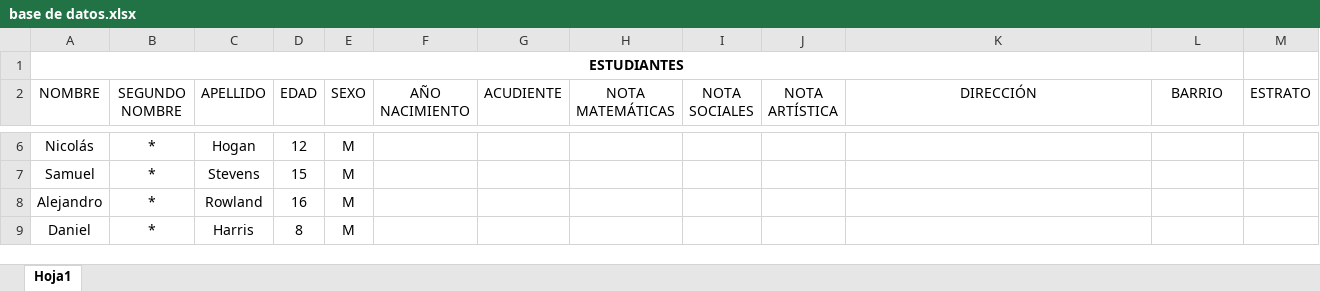
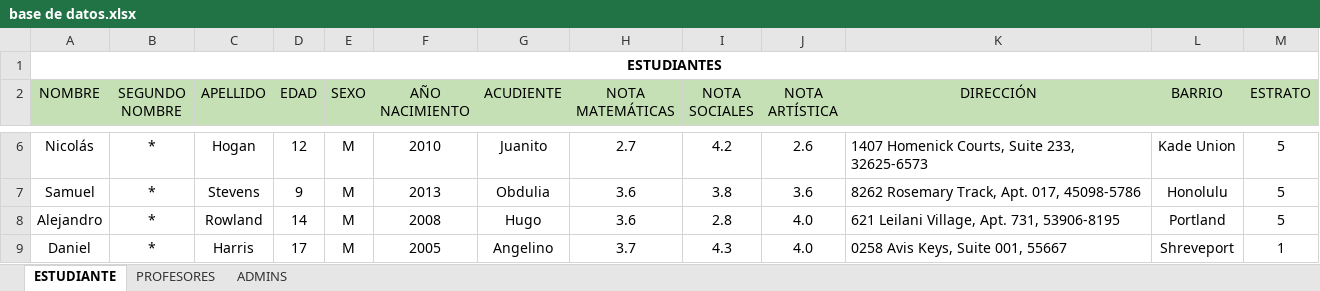
Before and after one commit to juansalazar2005/excel, an Excel workbook: base de datos.xlsx, sheet ESTUDIANTE, drawn as a sheet; only a part is shown, gaps mark what is left out; values as stored, in another font and other column widths than the file's, no borders; the diff covers the shown part only; the diff names each change by its address in the sheet, - before the commit and + after, or states it on an @@ line.

```diff
--- a/base de datos.xlsx (sheet ESTUDIANTE)
+++ b/base de datos.xlsx (sheet ESTUDIANTE)
-sheet tab: Hoja1
+sheet tab: ESTUDIANTE
+sheet tab: PROFESORES
+sheet tab: ADMINS
-A1:L1 merged
+A1:M1 merged
-A2:M2 fill: none
+A2:M2 fill: #C5E0B4
-F6 (AÑO NACIMIENTO): (empty)
+F6 (AÑO NACIMIENTO): 2010
-G6 (ACUDIENTE): (empty)
+G6 (ACUDIENTE): Juanito
-H6 (NOTA MATEMÁTICAS): (empty)
+H6 (NOTA MATEMÁTICAS): 2.7
-I6 (NOTA SOCIALES): (empty)
+I6 (NOTA SOCIALES): 4.2
-J6 (NOTA ARTÍSTICA): (empty)
+J6 (NOTA ARTÍSTICA): 2.6
-K6 (DIRECCIÓN): (empty)
+K6 (DIRECCIÓN): 1407 Homenick Courts, Suite 233, 32625-6573
-L6 (BARRIO): (empty)
+L6 (BARRIO): Kade Union
-M6:M8 (ESTRATO): (empty)
+M6:M8 (ESTRATO): 5
-D7 (EDAD): 15
+D7 (EDAD): 9
-F7 (AÑO NACIMIENTO): (empty)
+F7 (AÑO NACIMIENTO): 2013
-G7 (ACUDIENTE): (empty)
+G7 (ACUDIENTE): Obdulia
-H7:H8 (NOTA MATEMÁTICAS): (empty)
+H7:H8 (NOTA MATEMÁTICAS): 3.6
-I7 (NOTA SOCIALES): (empty)
+I7 (NOTA SOCIALES): 3.8
-J7 (NOTA ARTÍSTICA): (empty)
+J7 (NOTA ARTÍSTICA): 3.6
-K7 (DIRECCIÓN): (empty)
+K7 (DIRECCIÓN): 8262 Rosemary Track, Apt. 017, 45098-5786
-L7 (BARRIO): (empty)
+L7 (BARRIO): Honolulu
-D8 (EDAD): 16
+D8 (EDAD): 14
-F8 (AÑO NACIMIENTO): (empty)
+F8 (AÑO NACIMIENTO): 2008
-G8 (ACUDIENTE): (empty)
+G8 (ACUDIENTE): Hugo
-I8 (NOTA SOCIALES): (empty)
+I8 (NOTA SOCIALES): 2.8
-J8:J9 (NOTA ARTÍSTICA): (empty)
+J8:J9 (NOTA ARTÍSTICA): 4.0
-K8 (DIRECCIÓN): (empty)
+K8 (DIRECCIÓN): 621 Leilani Village, Apt. 731, 53906-8195
-L8 (BARRIO): (empty)
+L8 (BARRIO): Portland
-D9 (EDAD): 8
+D9 (EDAD): 17
-F9 (AÑO NACIMIENTO): (empty)
+F9 (AÑO NACIMIENTO): 2005
-G9 (ACUDIENTE): (empty)
+G9 (ACUDIENTE): Angelino
-H9 (NOTA MATEMÁTICAS): (empty)
+H9 (NOTA MATEMÁTICAS): 3.7
-I9 (NOTA SOCIALES): (empty)
+I9 (NOTA SOCIALES): 4.3
-K9 (DIRECCIÓN): (empty)
+K9 (DIRECCIÓN): 0258 Avis Keys, Suite 001, 55667
-L9 (BARRIO): (empty)
+L9 (BARRIO): Shreveport
-M9 (ESTRATO): (empty)
+M9 (ESTRATO): 1
```
Also changed, not shown: 1 removed row and 855 edited cells elsewhere in this sheet.
